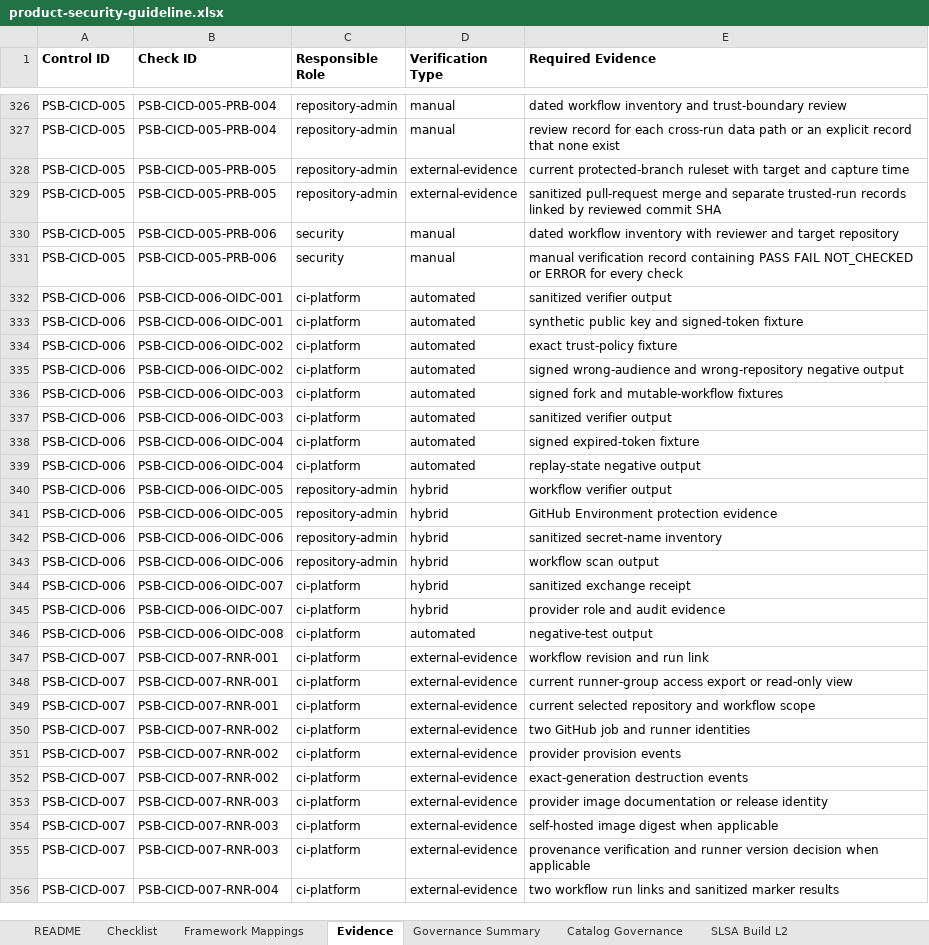
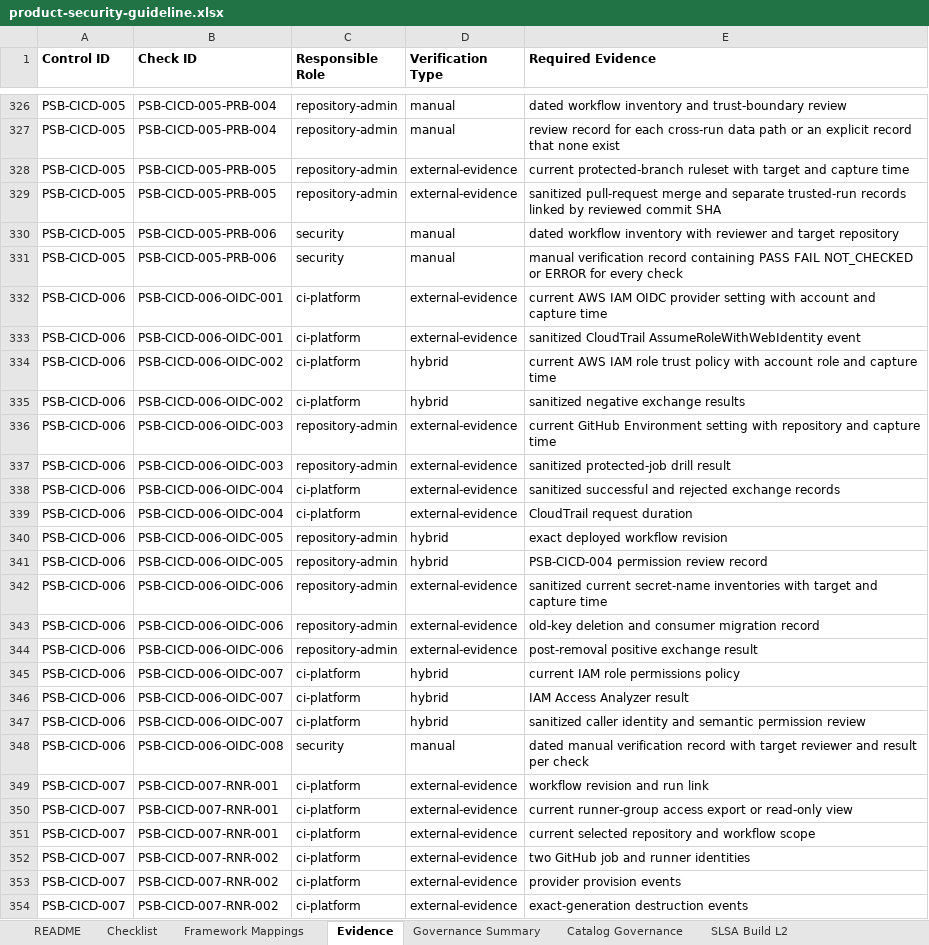
Before and after one commit to DharmaDoll/product-security-controls, an Excel workbook: generated/checklists/product-security-guideline.xlsx, sheet Evidence, drawn as a sheet; only a part is shown, gaps mark what is left out; the shorter side is filled out with more unchanged rows; values as stored, in another font and other column widths than the file's, no borders; addresses are those after the commit; the diff names each change by its address in the sheet, - before the commit and + after, or states it on an @@ line.

Commit message:
Refresh AWS OIDC control catalogs

```diff
--- a/generated/checklists/product-security-guideline.xlsx (sheet Evidence)
+++ b/generated/checklists/product-security-guideline.xlsx (sheet Evidence)
-D332:D333 (Verification Type): automated
+D332:D333 (Verification Type): external-evidence
-E332 (Required Evidence): sanitized verifier output
+E332 (Required Evidence): current AWS IAM OIDC provider setting with account and capture time
-E333 (Required Evidence): synthetic public key and signed-token fixture
+E333 (Required Evidence): sanitized CloudTrail AssumeRoleWithWebIdentity event
-D334:D335 (Verification Type): automated
+D334:D335 (Verification Type): hybrid
-E334 (Required Evidence): exact trust-policy fixture
+E334 (Required Evidence): current AWS IAM role trust policy with account role and capture time
-E335 (Required Evidence): signed wrong-audience and wrong-repository negative output
+E335 (Required Evidence): sanitized negative exchange results
-C336:C337 (Responsible Role): ci-platform
+C336:C337 (Responsible Role): repository-admin
-D336:D339 (Verification Type): automated
+D336:D339 (Verification Type): external-evidence
-E336 (Required Evidence): signed fork and mutable-workflow fixtures
+E336 (Required Evidence): current GitHub Environment setting with repository and capture time
-E337 (Required Evidence): sanitized verifier output
+E337 (Required Evidence): sanitized protected-job drill result
-E338 (Required Evidence): signed expired-token fixture
+E338 (Required Evidence): sanitized successful and rejected exchange records
-E339 (Required Evidence): replay-state negative output
+E339 (Required Evidence): CloudTrail request duration
-E340 (Required Evidence): workflow verifier output
+E340 (Required Evidence): exact deployed workflow revision
-E341 (Required Evidence): GitHub Environment protection evidence
+E341 (Required Evidence): PSB-CICD-004 permission review record
+row 342: PSB-CICD-006 | PSB-CICD-006-OIDC-006 | repository-admin | external-evidence | sanitized current secret-name inventories with target and capture time
-D343:D344 (Verification Type): hybrid
+D343:D344 (Verification Type): external-evidence
-E343 (Required Evidence): sanitized secret-name inventory
+E343 (Required Evidence): old-key deletion and consumer migration record
-E344 (Required Evidence): workflow scan output
+E344 (Required Evidence): post-removal positive exchange result
-E345 (Required Evidence): sanitized exchange receipt
+E345 (Required Evidence): current IAM role permissions policy
-E346 (Required Evidence): provider role and audit evidence
+E346 (Required Evidence): IAM Access Analyzer result
-B347 (Check ID): PSB-CICD-006-OIDC-008
+B347 (Check ID): PSB-CICD-006-OIDC-007
-D347 (Verification Type): automated
+D347 (Verification Type): hybrid
-E347 (Required Evidence): negative-test output
+E347 (Required Evidence): sanitized caller identity and semantic permission review
+row 348: PSB-CICD-006 | PSB-CICD-006-OIDC-008 | security | manual | dated manual verification record with target reviewer and result per check
```
Also changed, not shown: sheet cicd-security, sheet Checklist, sheet Framework Mappings, sheet Catalog Governance, generated/checklists/product-security-assessment-template.xlsx, 14 other files.
